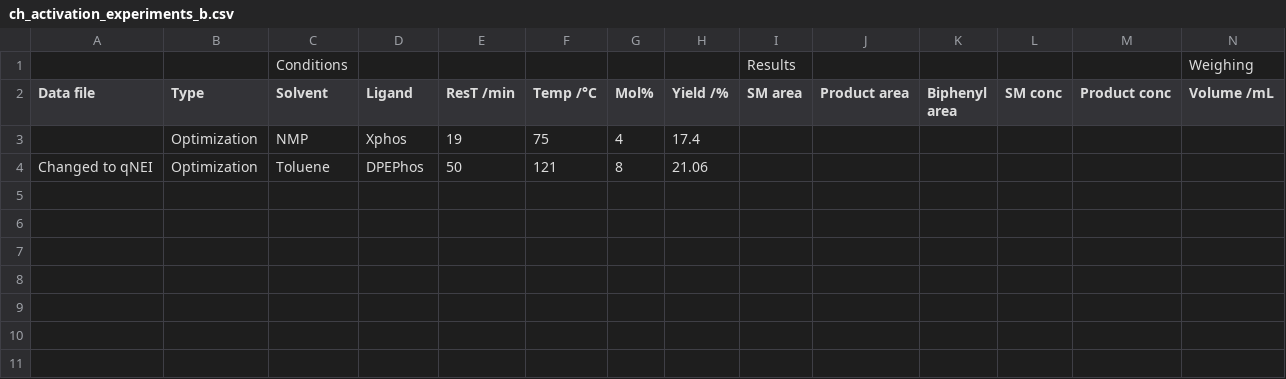
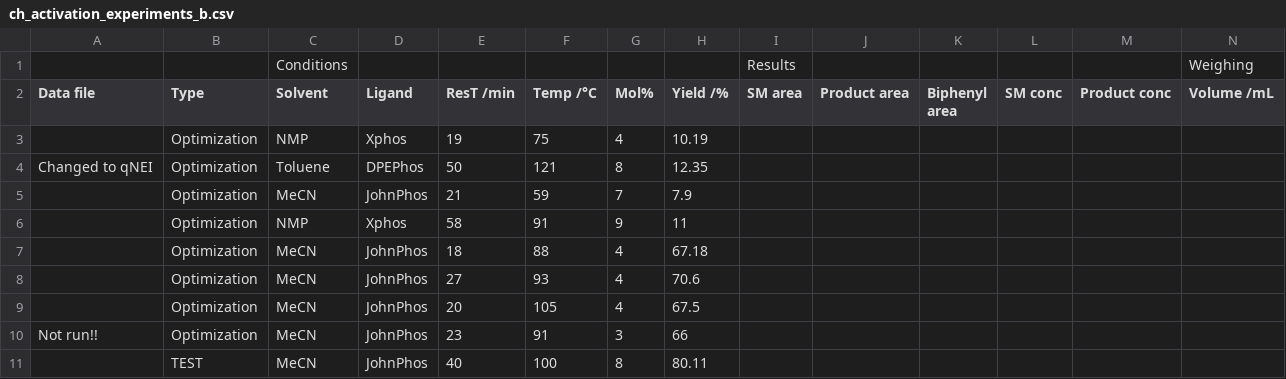
Before and after one commit to sustainable-processes/multitask, a CSV file: data/experiments/ch_activation_experiments_b.csv, drawn as a sheet; only a part is shown; rows hold the shown columns only; the diff names each change by its address in the sheet, - before the commit and + after, or states it on an @@ line.

```diff
--- a/data/experiments/ch_activation_experiments_b.csv
+++ b/data/experiments/ch_activation_experiments_b.csv
-H3 (Yield /%): 17.4
+H3 (Yield /%): 10.19
-H4 (Yield /%): 21.06
+H4 (Yield /%): 12.35
+row 5:  | Optimization | MeCN | JohnPhos | 21 | 59 | 7 | 7.9
+row 6:  | Optimization | NMP | Xphos | 58 | 91 | 9 | 11
+row 7:  | Optimization | MeCN | JohnPhos | 18 | 88 | 4 | 67.18
+row 8:  | Optimization | MeCN | JohnPhos | 27 | 93 | 4 | 70.6
+row 9:  | Optimization | MeCN | JohnPhos | 20 | 105 | 4 | 67.5
+row 10: Not run!! | Optimization | MeCN | JohnPhos | 23 | 91 | 3 | 66
+row 11:  | TEST | MeCN | JohnPhos | 40 | 100 | 8 | 80.11
```
Also changed, not shown: 3 other files.
